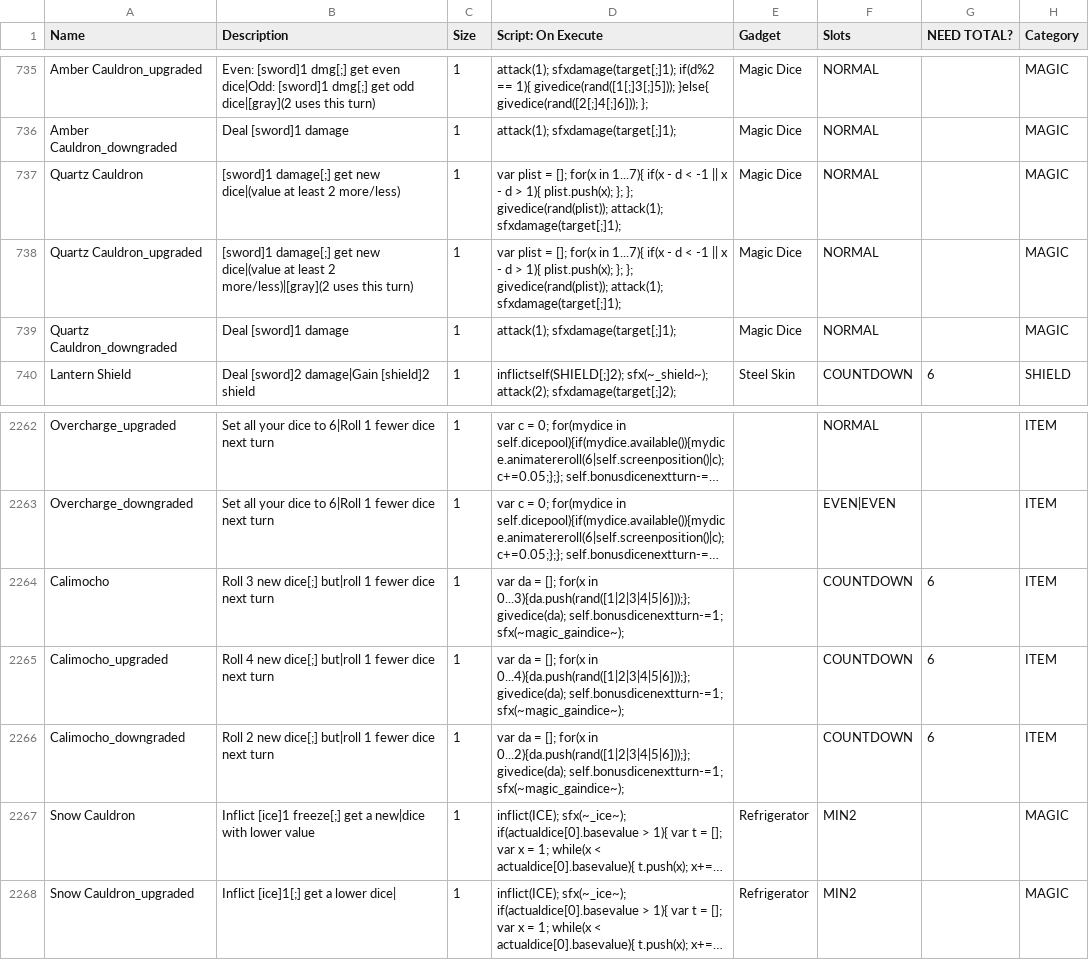
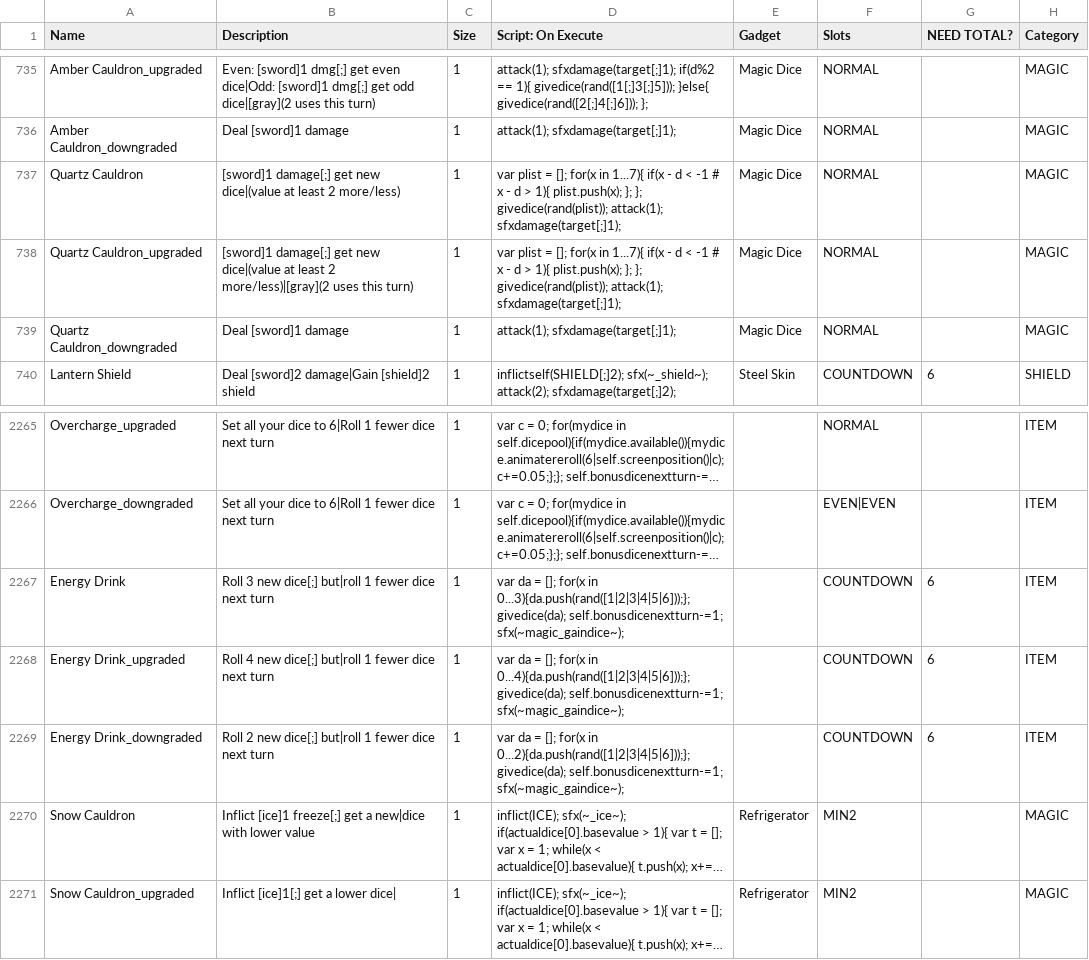
Before and after one commit to JuniorUdale/MoreFluff, a CSV file: _append/data/text/equipment.csv, drawn as a sheet; only a part is shown, gaps mark what is left out; long unchanged cells end in …; addresses are those after the commit; the diff covers the shown part only; the diff names each change by its address in the sheet, - before the commit and + after, or states it on an @@ line.

```diff
--- a/_append/data/text/equipment.csv
+++ b/_append/data/text/equipment.csv
-D737:D738 (Script: On Execute): …< -1 || x -…
+D737:D738 (Script: On Execute): …< -1 # x -…
-A2267 (Name): Calimocho
+A2267 (Name): Energy Drink
-A2268 (Name): Calimocho_upgraded
+A2268 (Name): Energy Drink_upgraded
-A2269 (Name): Calimocho_downgraded
+A2269 (Name): Energy Drink_downgraded
```
Also changed, not shown: 3 added rows and 34 edited cells elsewhere in this file, _merge/data/text/remix.csv, data/text/episodes.csv, 21 other files.
